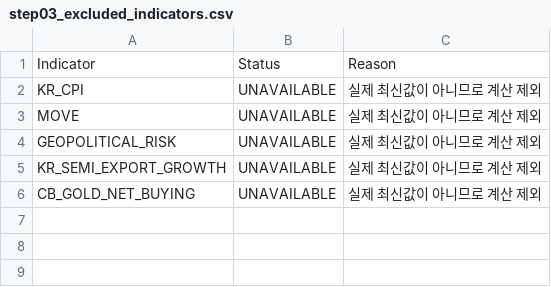
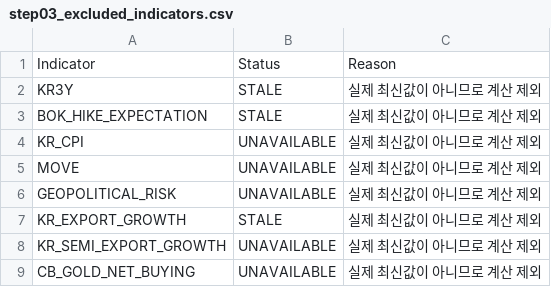
Before and after one commit to mia2628/portfolio_intelligence, a CSV file: data/step03_excluded_indicators.csv, drawn as a sheet; the diff names each change by its address in the sheet, - before the commit and + after, or states it on an @@ line.

```diff
--- a/data/step03_excluded_indicators.csv
+++ b/data/step03_excluded_indicators.csv
+row 2: KR3Y | STALE | 실제 최신값이 아니므로 계산 제외
+row 3: BOK_HIKE_EXPECTATION | STALE | 실제 최신값이 아니므로 계산 제외
+row 7: KR_EXPORT_GROWTH | STALE | 실제 최신값이 아니므로 계산 제외
```
Also changed, not shown: data/historical/historical_data.csv, data/step03_market_inputs.csv, 13 other files.
